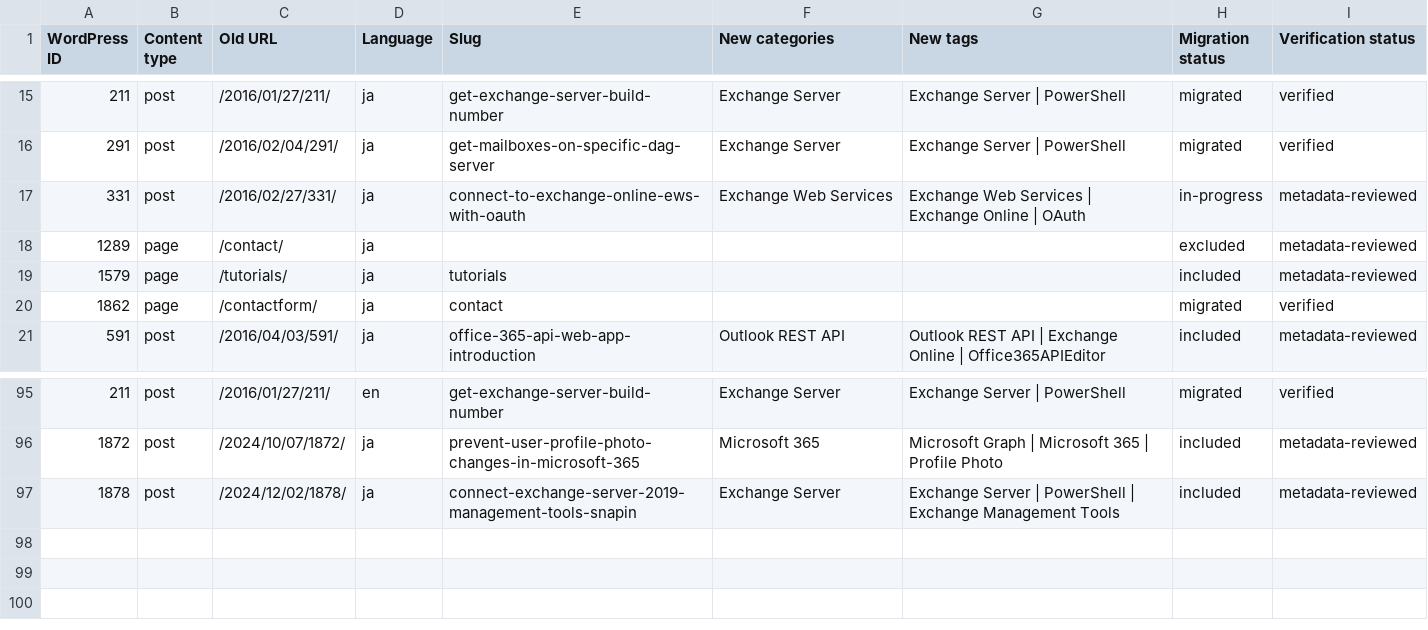
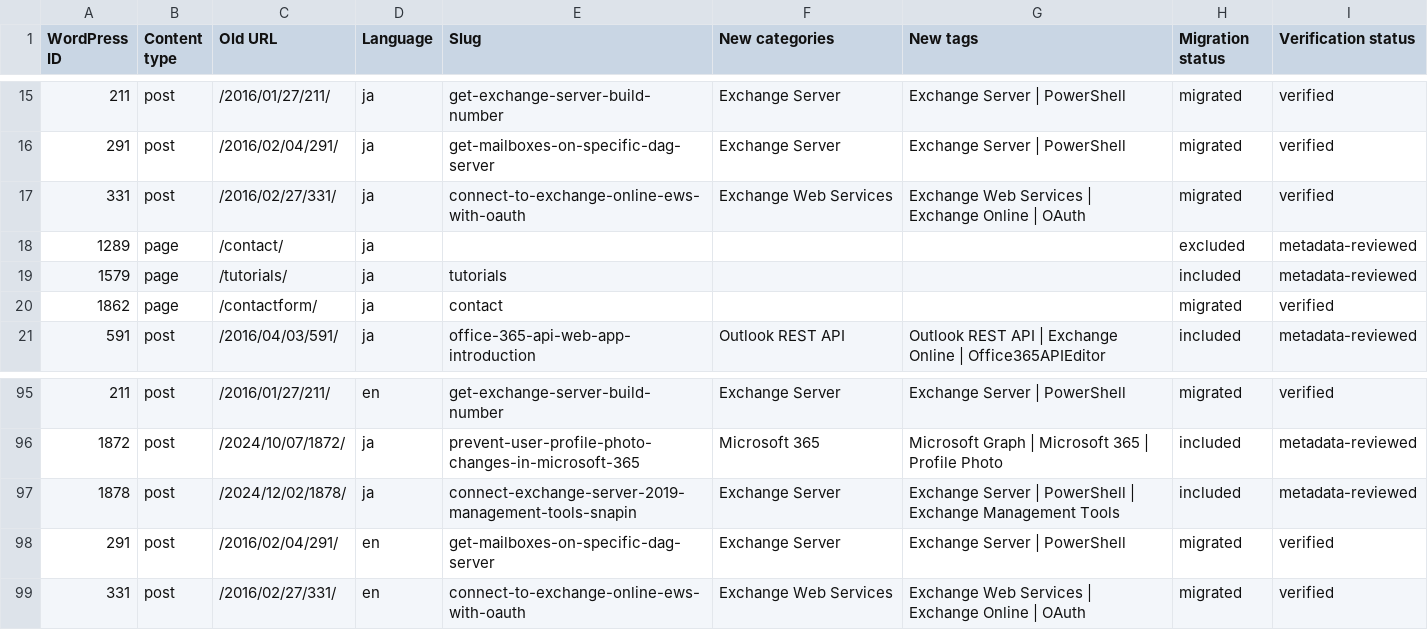
Before and after one commit to rykoma/Docs, a CSV file: plans/wordpress-content-decisions.csv, drawn as a sheet; only a part is shown, gaps mark what is left out.

```diff
--- a/plans/wordpress-content-decisions.csv
+++ b/plans/wordpress-content-decisions.csv
@@ -16,3 +16,3 @@
 "291","post","/2016/02/04/291/","ja","get-mailboxes-on-specific-dag-server","Exchange Server","Exchange Server | PowerShell","migrated","verified"
-"331","post","/2016/02/27/331/","ja","connect-to-exchange-online-ews-with-oauth","Exchange Web Services","Exchange Web Services | Exchange Online | OAuth","in-progress","metadata-reviewed"
+"331","post","/2016/02/27/331/","ja","connect-to-exchange-online-ews-with-oauth","Exchange Web Services","Exchange Web Services | Exchange Online | OAuth","migrated","verified"
 "1289","page","/contact/","ja","","","","excluded","metadata-reviewed"
@@ -97 +97,3 @@
 "1878","post","/2024/12/02/1878/","ja","connect-exchange-server-2019-management-tools-snapin","Exchange Server","Exchange Server | PowerShell | Exchange Management Tools","included","metadata-reviewed"
+"291","post","/2016/02/04/291/","en","get-mailboxes-on-specific-dag-server","Exchange Server","Exchange Server | PowerShell","migrated","verified"
+"331","post","/2016/02/27/331/","en","connect-to-exchange-online-ews-with-oauth","Exchange Web Services","Exchange Web Services | Exchange Online | OAuth","migrated","verified"
```
